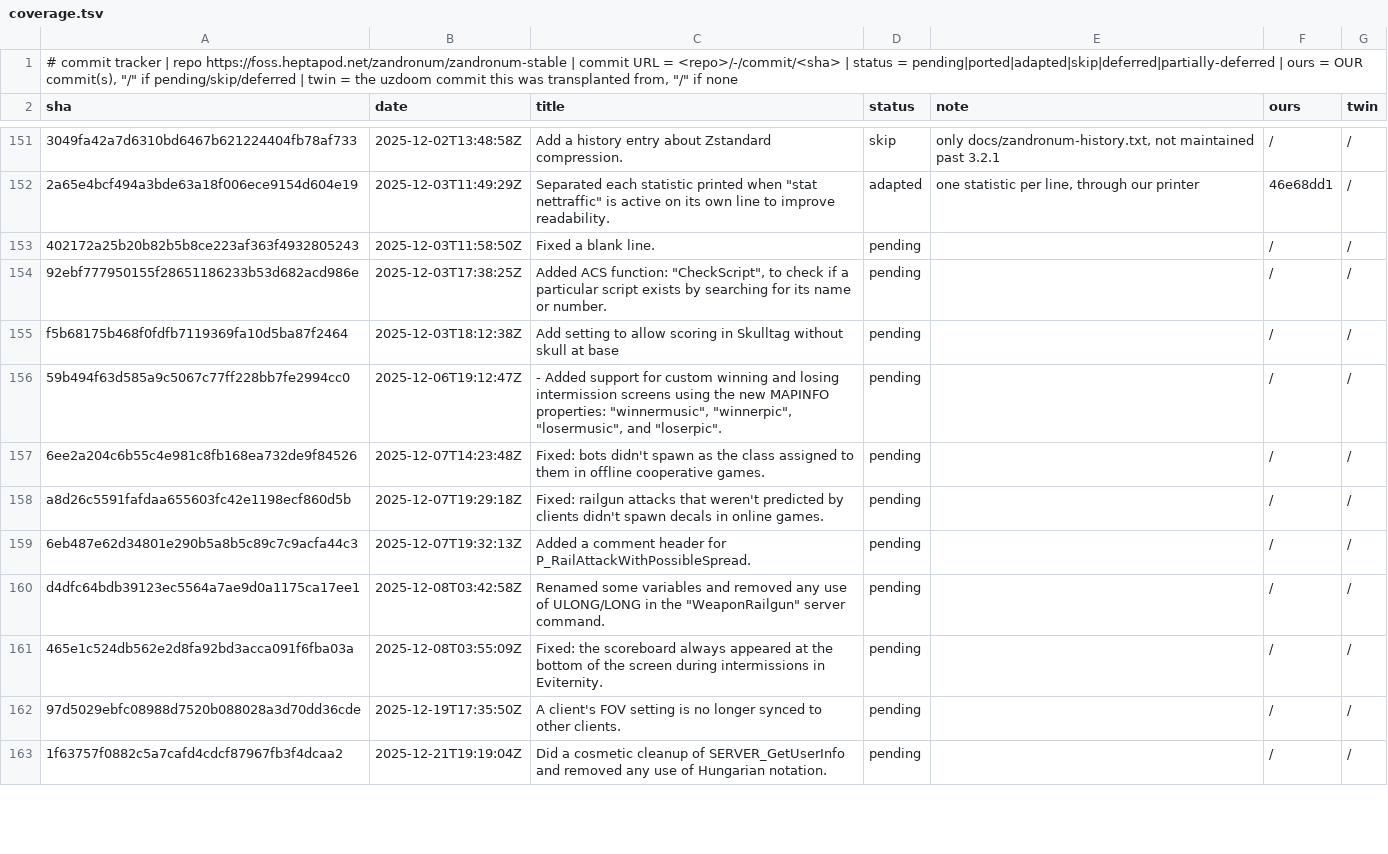
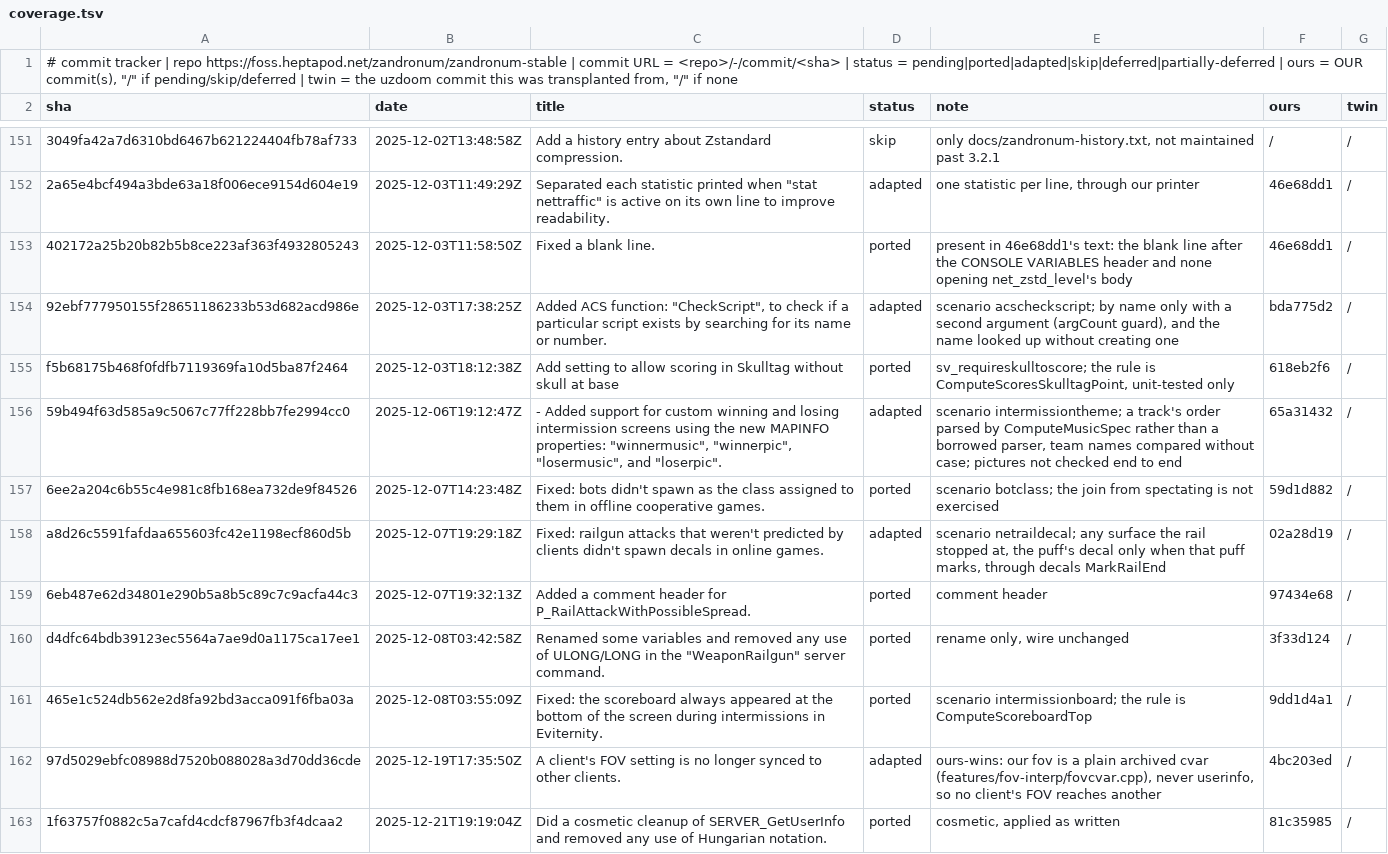
Before and after one commit to rc4l/ForkUnderA, a TSV file: commit-tracker/zandronum/coverage.tsv, drawn as a sheet; only a part is shown, gaps mark what is left out; the diff covers the shown part only; the diff names each change by its address in the sheet, - before the commit and + after, or states it on an @@ line.

Commit message:
Zandronum ledger: rows 153 to 164 walked

```diff
--- a/commit-tracker/zandronum/coverage.tsv
+++ b/commit-tracker/zandronum/coverage.tsv
-D153 (status): pending
+D153 (status): ported
-E153 (note): (empty)
+E153 (note): present in 46e68dd1's text: the blank line after the CONSOLE VARIABLES header and none opening net_zstd_level's body
-F153 (ours): /
+F153 (ours): 46e68dd1
-D154 (status): pending
+D154 (status): adapted
-E154 (note): (empty)
+E154 (note): scenario acscheckscript; by name only with a second argument (argCount guard), and the name looked up without creating one
-F154 (ours): /
+F154 (ours): bda775d2
-D155 (status): pending
+D155 (status): ported
-E155 (note): (empty)
+E155 (note): sv_requireskulltoscore; the rule is ComputeScoresSkulltagPoint, unit-tested only
-F155 (ours): /
+F155 (ours): 618eb2f6
-D156 (status): pending
+D156 (status): adapted
-E156 (note): (empty)
+E156 (note): scenario intermissiontheme; a track's order parsed by ComputeMusicSpec rather than a borrowed parser, team names compared without case; pictures not checked end to end
-F156 (ours): /
+F156 (ours): 65a31432
-D157 (status): pending
+D157 (status): ported
-E157 (note): (empty)
+E157 (note): scenario botclass; the join from spectating is not exercised
-F157 (ours): /
+F157 (ours): 59d1d882
-D158 (status): pending
+D158 (status): adapted
-E158 (note): (empty)
+E158 (note): scenario netraildecal; any surface the rail stopped at, the puff's decal only when that puff marks, through decals MarkRailEnd
-F158 (ours): /
+F158 (ours): 02a28d19
-D159:D161 (status): pending
+D159:D161 (status): ported
-E159 (note): (empty)
+E159 (note): comment header
-F159 (ours): /
+F159 (ours): 97434e68
-E160 (note): (empty)
+E160 (note): rename only, wire unchanged
-F160 (ours): /
+F160 (ours): 3f33d124
-E161 (note): (empty)
+E161 (note): scenario intermissionboard; the rule is ComputeScoreboardTop
-F161 (ours): /
+F161 (ours): 9dd1d4a1
-D162 (status): pending
+D162 (status): adapted
-E162 (note): (empty)
+E162 (note): ours-wins: our fov is a plain archived cvar (features/fov-interp/fovcvar.cpp), never userinfo, so no client's FOV reaches another
-F162 (ours): /
+F162 (ours): 4bc203ed
-D163 (status): pending
+D163 (status): ported
-E163 (note): (empty)
+E163 (note): cosmetic, applied as written
-F163 (ours): /
+F163 (ours): 81c35985
```
Also changed, not shown: 3 edited cells elsewhere in this file, 1 other file.
